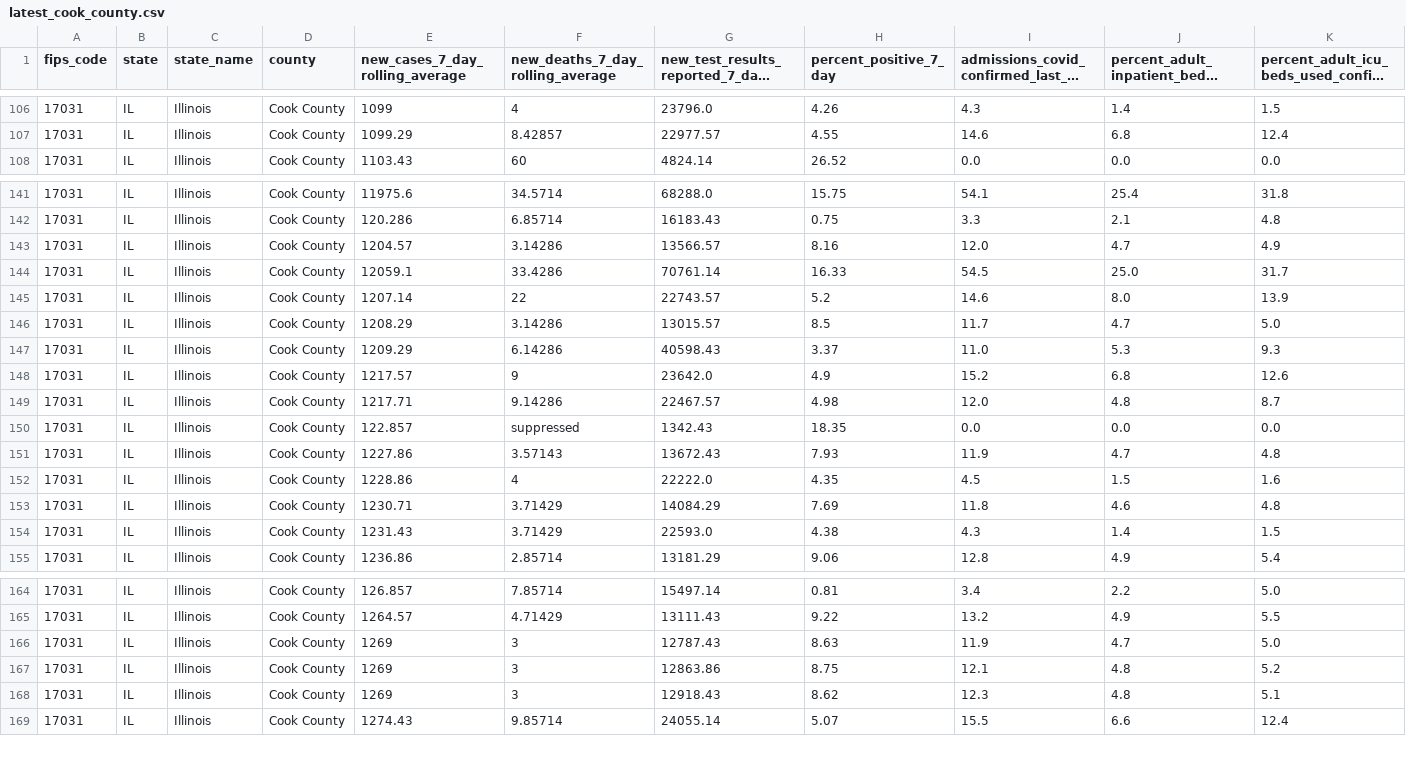
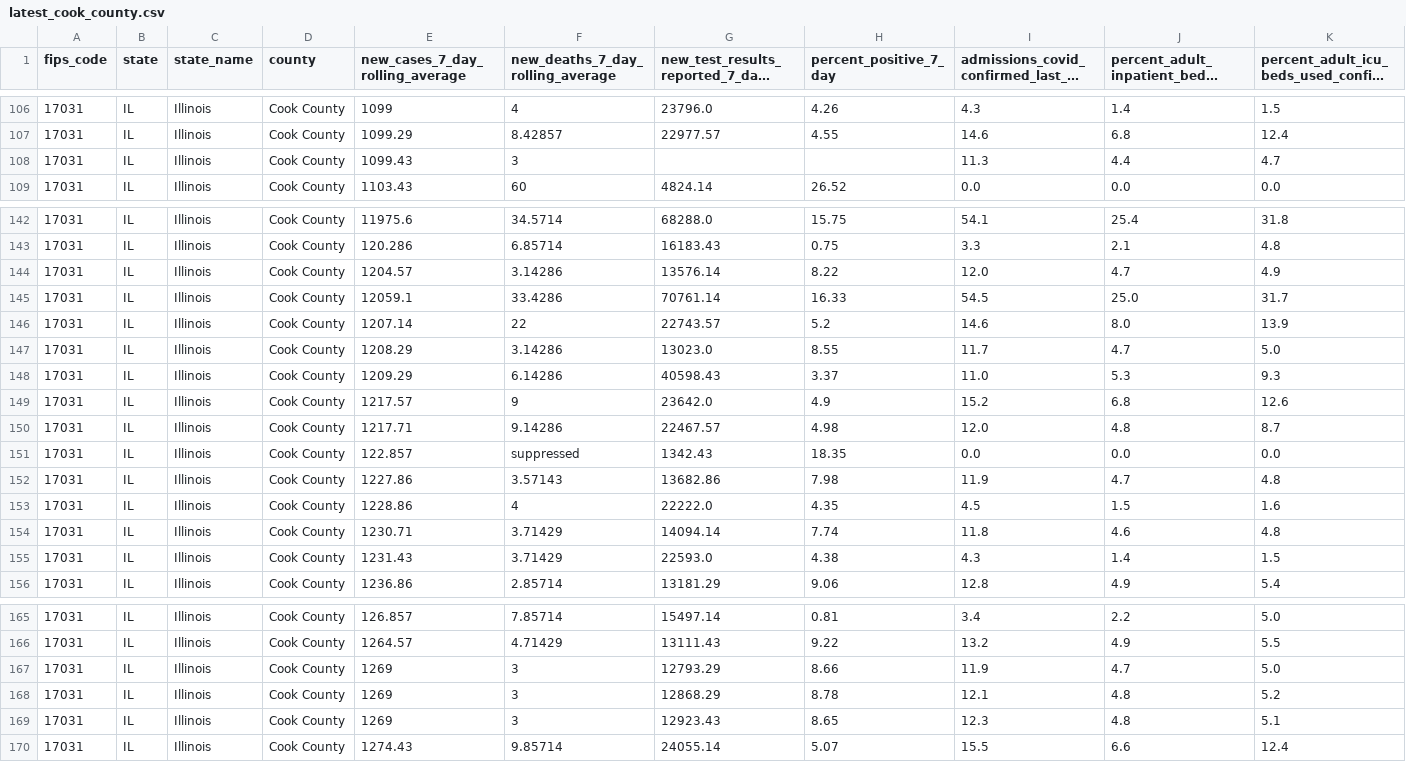
Before and after one commit to nofurtherinformation/py-workflow, a CSV file: csv/latest_cook_county.csv, drawn as a sheet; only a part is shown, gaps mark what is left out; long unchanged cells end in …; addresses are those after the commit; rows hold the shown columns only; the diff covers the shown part only; the diff names each change by its address in the sheet, - before the commit and + after, or states it on an @@ line.

```diff
--- a/csv/latest_cook_county.csv
+++ b/csv/latest_cook_county.csv
+row 108: 17031 | IL | Illinois | Cook County | 1099.43 | 3 |  |  | 11.3 | 4.4 | 4.7
-G144: 13566.57
+G144: 13576.14
-H144 (percent_positive_7_day): 8.16
+H144 (percent_positive_7_day): 8.22
-G147: 13015.57
+G147: 13023.0
-H147 (percent_positive_7_day): 8.5
+H147 (percent_positive_7_day): 8.55
-G152: 13672.43
+G152: 13682.86
-H152 (percent_positive_7_day): 7.93
+H152 (percent_positive_7_day): 7.98
-G154: 14084.29
+G154: 14094.14
-H154 (percent_positive_7_day): 7.69
+H154 (percent_positive_7_day): 7.74
-G167: 12787.43
+G167: 12793.29
-H167 (percent_positive_7_day): 8.63
+H167 (percent_positive_7_day): 8.66
-G168: 12863.86
+G168: 12868.29
-H168 (percent_positive_7_day): 8.75
+H168 (percent_positive_7_day): 8.78
-G169: 12918.43
+G169: 12923.43
-H169 (percent_positive_7_day): 8.62
+H169 (percent_positive_7_day): 8.65
```
Also changed, not shown: 7 edited cells elsewhere in this file.
